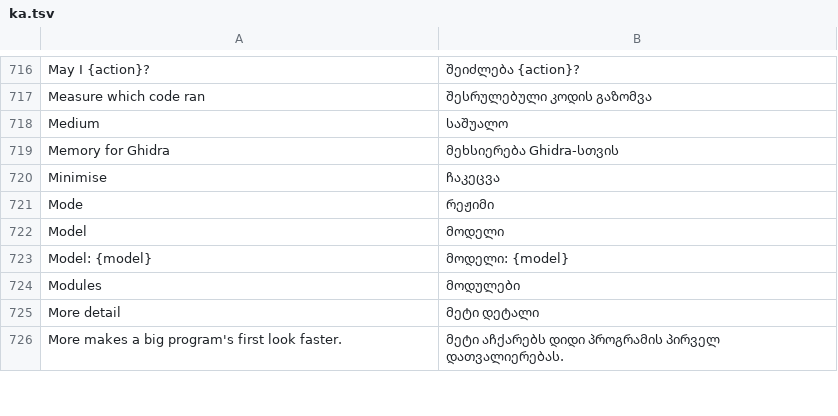
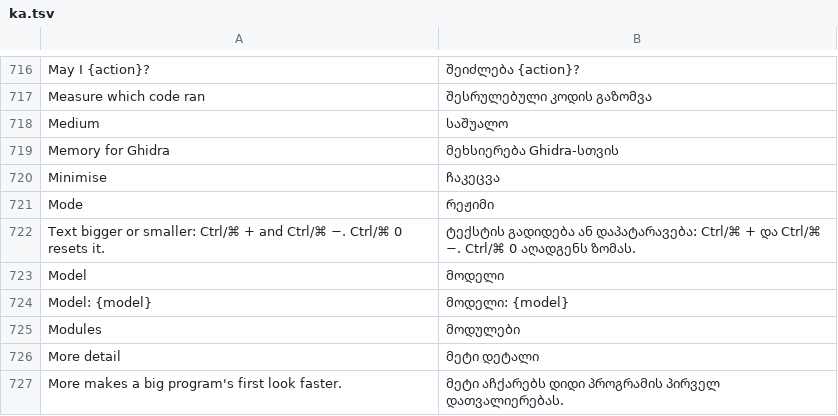
Before and after one commit to 0x-fork/craft-anything, a TSV file: crates/ui-egui/src/i18n/ka.tsv, drawn as a sheet; only a part is shown, gaps mark what is left out.

Commit message:
Use one text size in Simple and Advanced, so switching modes doesn't zoom (R2.9) (#1236)
* Claim one text size in Simple and Advanced (R2.9)

* Claim one text size in Simple and Advanced, as a decision (R2.9)

* Use one text size in Simple and Advanced, so switching modes doesn't zoom (R2.9)

theme::apply no longer takes the mode. Both modes use the type scale: body
and buttons at BODY (15), small text and code at CAPTION (12), headings at
SECTION (18), controls 30 tall like the app's own buttons and switches, and
the tighter spacing. Simple was 16 pt with roomier controls and Advanced 13,
so every mode switch looked like a zoom; zoom (Cmd/Ctrl + / -) stays the way
to make everything bigger.

The roadmap line, dropped from this branch by a merge of main made in
GitHub's editor, is back. A test checks both modes draw at the same sizes;
the Settings test that adds an AI by its address scrolls to its form, now
just below the fold.

* Say in Settings' Mode row how to make text bigger (R2.9)

With one text size in both modes, zoom is the way to larger text: the Mode
row now names its keys (Ctrl/⌘ + and −, Ctrl/⌘ 0 to reset), in every catalog.

* Check every text style and all spacing match in both modes, also after a theme and zoom change (R2.9)

Review of #1236: the test compared Body, Small, Heading and the control height only. It now
compares all five text styles and egui's whole spacing (padding, gaps, control sizes, margins)
between Simple and Advanced, then changes the theme and the zoom in Advanced, switches back to
Simple, and checks the sizes still match and the zoom is left as it was.

---------

Co-authored-by: Tanish Manku <tmanku.dev@gmail.com>

```diff
--- a/crates/ui-egui/src/i18n/ka.tsv
+++ b/crates/ui-egui/src/i18n/ka.tsv
@@ -721,2 +721,3 @@ Minimise	ჩაკეცვა
 Mode	რეჟიმი
+Text bigger or smaller: Ctrl/⌘ + and Ctrl/⌘ −. Ctrl/⌘ 0 resets it.	ტექსტის გადიდება ან დაპატარავება: Ctrl/⌘ + და Ctrl/⌘ −. Ctrl/⌘ 0 აღადგენს ზომას.
 Model	მოდელი
```
Also changed, not shown: crates/ui-egui/src/fr.tsv, crates/ui-egui/src/i18n/ko.tsv, 18 other files.
